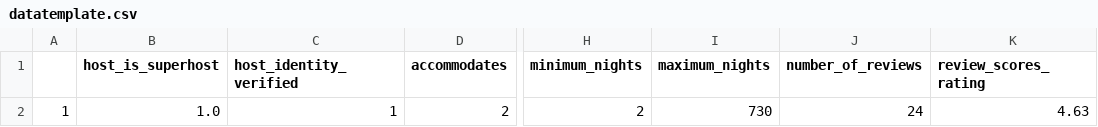
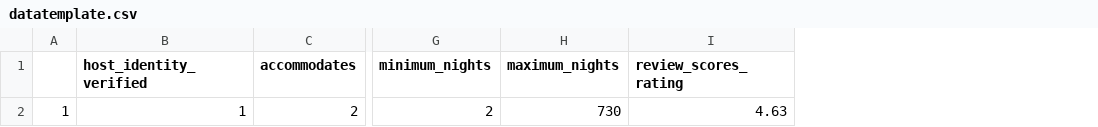
Before and after one commit to idomogalla/trabajo_practico, a CSV file: datatemplate.csv, drawn as a sheet; only a part is shown, gaps mark what is left out; the diff names each change by its address in the sheet, - before the commit and + after, or states it on an @@ line.

```diff
--- a/datatemplate.csv
+++ b/datatemplate.csv
-column B (host_is_superhost), row 2: 1.0
-column J (number_of_reviews), row 2: 24
```
Also changed, not shown: 3 other files.
